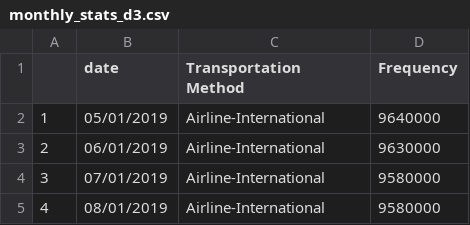
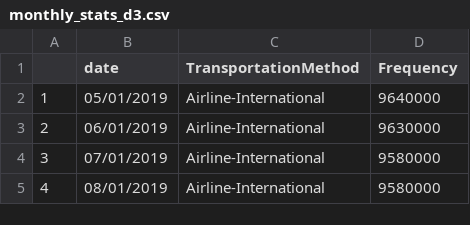
Before and after one commit to ConnieeeeeLIU/TransportationDuirngPandemic, a CSV file: data/clean/monthly_stats_d3.csv, drawn as a sheet; only a part is shown.

Commit message:
Update monthly_stats_d3.csv
change column name

```diff
--- a/data/clean/monthly_stats_d3.csv
+++ b/data/clean/monthly_stats_d3.csv
@@ -1,2 +1,2 @@
-"","date","Transportation Method","Frequency"
+"","date","TransportationMethod","Frequency"
 "1","05/01/2019","Airline-International",9640000
```
